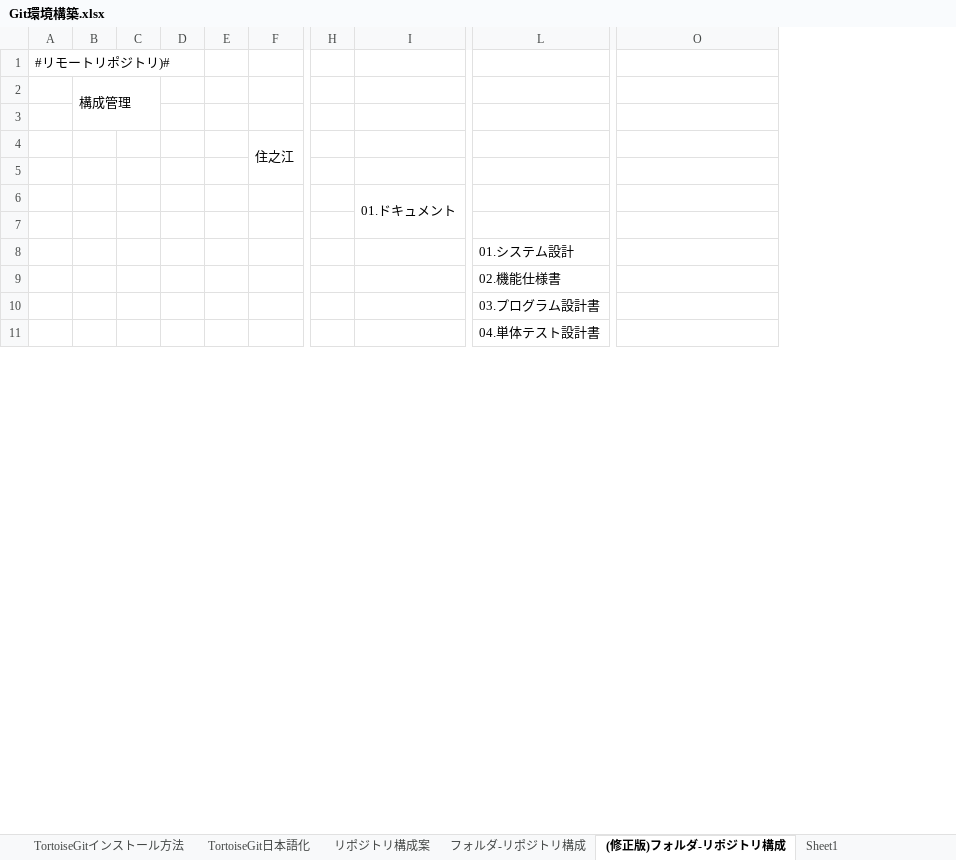
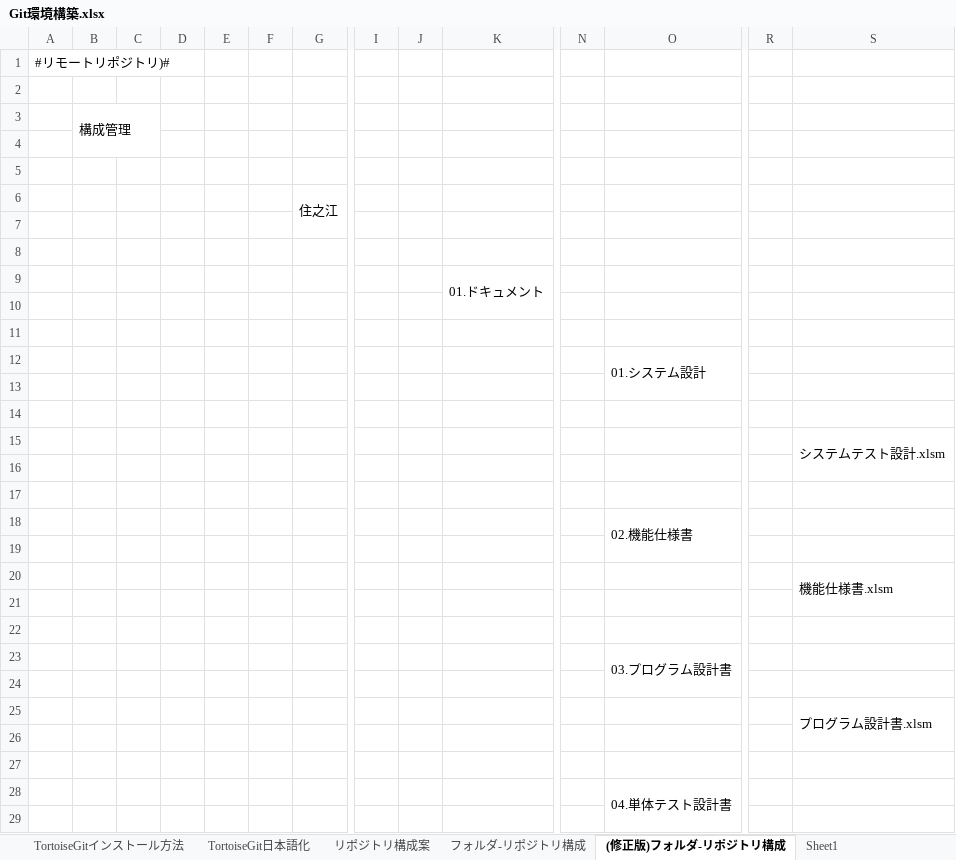
Before and after one commit to Kazu23-dot/Document, an Excel workbook: Git環境構築.xlsx, sheet (修正版)フォルダ-リポジトリ構成, drawn as a sheet; only a part is shown, gaps mark what is left out; values as stored, in another font and other column widths than the file's, no cell formats; charts and pictures not drawn; removed rows and columns are numbered as before the commit, all else as after; rows hold the shown columns only; the diff covers the shown part only; the diff names each change by its address in the sheet, - before the commit and + after, or states it on an @@ line.

Commit message:
リモートリポジトリのフォルダ-リポジトリ構成の修正が完了

```diff
--- a/Git環境構築.xlsx (sheet (修正版)フォルダ-リポジトリ構成)
+++ b/Git環境構築.xlsx (sheet (修正版)フォルダ-リポジトリ構成)
+column F, empty
+column J, empty
+column N, empty
+column R, empty
+row 2: (empty)
-B2:C3 merged
+B3:C4 merged
+row 4: (empty)
+row 8: (empty)
+row 11: (empty)
+O12:O13 merged
+row 13: (empty)
+row 14: (empty)
+row 15:  |  |  |  |  |  |  |  |  |  |  |  |  | システムテスト設計.xlsm
+row 16: (empty)
+row 17: (empty)
+O18:O19 merged
+row 19: (empty)
+row 20:  |  |  |  |  |  |  |  |  |  |  |  |  | 機能仕様書.xlsm
+row 21: (empty)
+row 22: (empty)
+O23:O24 merged
+row 24: (empty)
+row 25:  |  |  |  |  |  |  |  |  |  |  |  |  | プログラム設計書.xlsm
+row 26: (empty)
+row 27: (empty)
+O28:O29 merged
+row 29: (empty)
```
Also changed, not shown: 234 added rows, 3 edited cells and merged cells elsewhere in this sheet, cell formats, charts or pictures.
